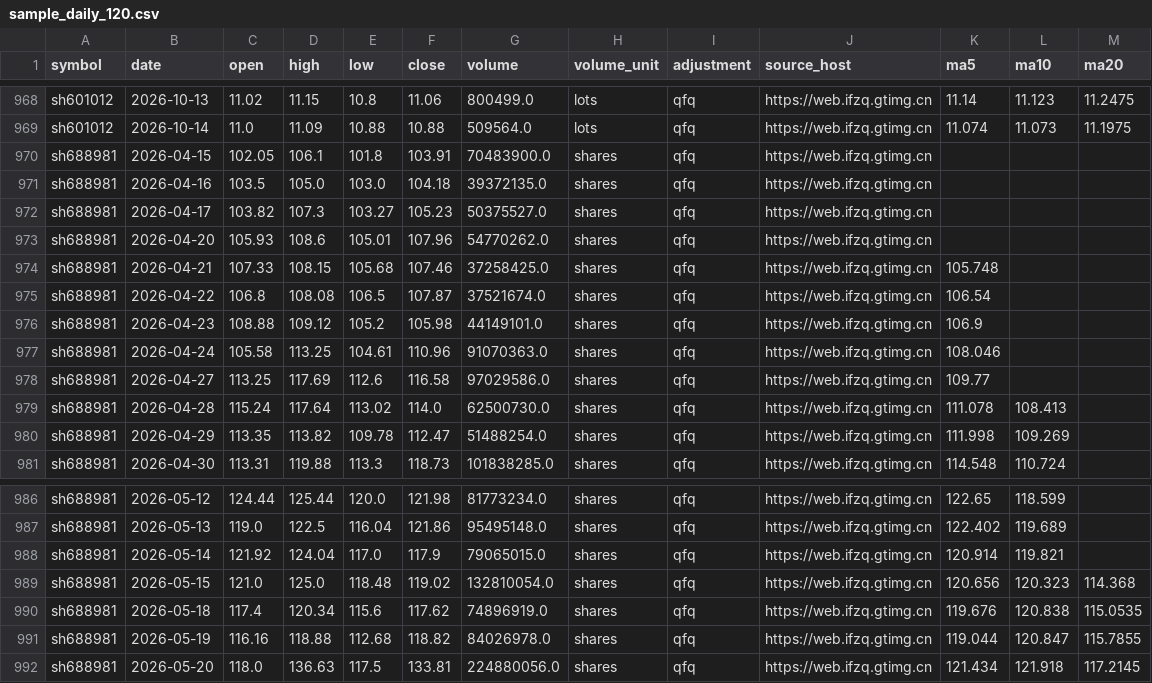
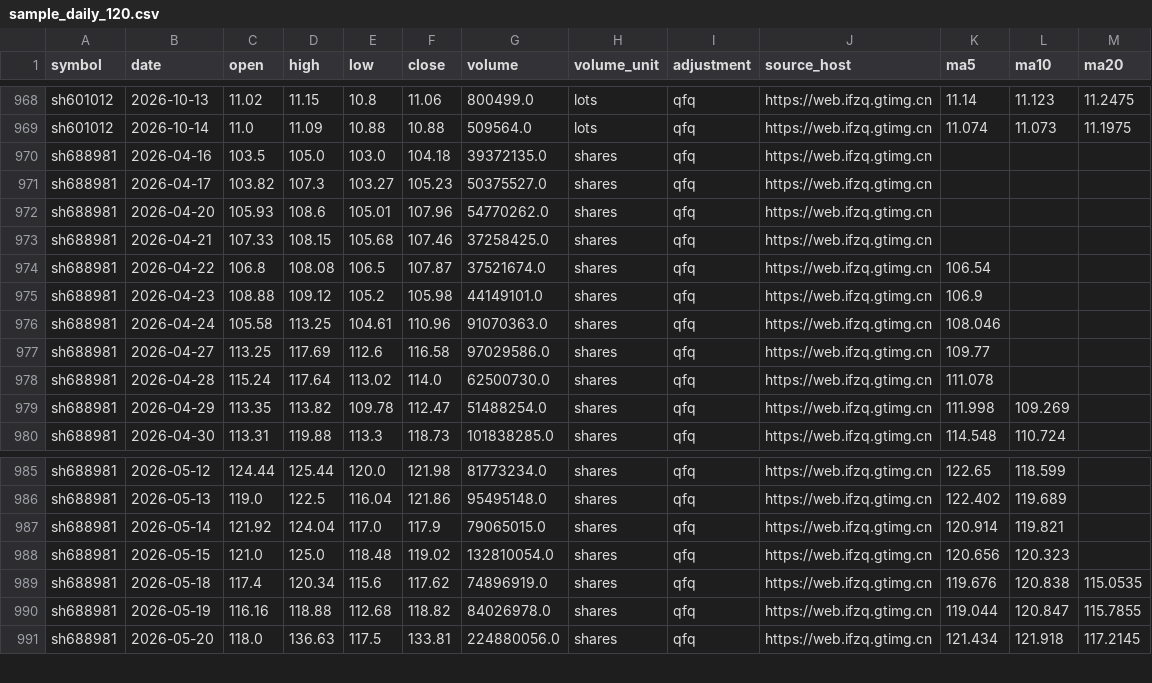
Before and after one commit to Jackjee1996/a-share-research, a CSV file: data/sample_daily_120.csv, drawn as a sheet; only a part is shown, gaps mark what is left out.

```diff
--- a/data/sample_daily_120.csv
+++ b/data/sample_daily_120.csv
@@ -969,3 +969,2 @@ sh601012,2026-10-13,11.02,11.15,10.8,11.06,800499.0,lots,qfq,https://web.ifzq.gt
 sh601012,2026-10-14,11.0,11.09,10.88,10.88,509564.0,lots,qfq,https://web.ifzq.gtimg.cn,11.074,11.073,11.1975
-sh688981,2026-04-15,102.05,106.1,101.8,103.91,70483900.0,shares,qfq,https://web.ifzq.gtimg.cn,,,
 sh688981,2026-04-16,103.5,105.0,103.0,104.18,39372135.0,shares,qfq,https://web.ifzq.gtimg.cn,,,
@@ -973,3 +972,3 @@ sh688981,2026-04-17,103.82,107.3,103.27,105.23,50375527.0,shares,qfq,https://web
 sh688981,2026-04-20,105.93,108.6,105.01,107.96,54770262.0,shares,qfq,https://web.ifzq.gtimg.cn,,,
-sh688981,2026-04-21,107.33,108.15,105.68,107.46,37258425.0,shares,qfq,https://web.ifzq.gtimg.cn,105.748,,
+sh688981,2026-04-21,107.33,108.15,105.68,107.46,37258425.0,shares,qfq,https://web.ifzq.gtimg.cn,,,
 sh688981,2026-04-22,106.8,108.08,106.5,107.87,37521674.0,shares,qfq,https://web.ifzq.gtimg.cn,106.54,,
@@ -978,3 +977,3 @@ sh688981,2026-04-24,105.58,113.25,104.61,110.96,91070363.0,shares,qfq,https://we
 sh688981,2026-04-27,113.25,117.69,112.6,116.58,97029586.0,shares,qfq,https://web.ifzq.gtimg.cn,109.77,,
-sh688981,2026-04-28,115.24,117.64,113.02,114.0,62500730.0,shares,qfq,https://web.ifzq.gtimg.cn,111.078,108.413,
+sh688981,2026-04-28,115.24,117.64,113.02,114.0,62500730.0,shares,qfq,https://web.ifzq.gtimg.cn,111.078,,
 sh688981,2026-04-29,113.35,113.82,109.78,112.47,51488254.0,shares,qfq,https://web.ifzq.gtimg.cn,111.998,109.269,
@@ -988,3 +987,3 @@ sh688981,2026-05-13,119.0,122.5,116.04,121.86,95495148.0,shares,qfq,https://web.
 sh688981,2026-05-14,121.92,124.04,117.0,117.9,79065015.0,shares,qfq,https://web.ifzq.gtimg.cn,120.914,119.821,
-sh688981,2026-05-15,121.0,125.0,118.48,119.02,132810054.0,shares,qfq,https://web.ifzq.gtimg.cn,120.656,120.323,114.368
+sh688981,2026-05-15,121.0,125.0,118.48,119.02,132810054.0,shares,qfq,https://web.ifzq.gtimg.cn,120.656,120.323,
 sh688981,2026-05-18,117.4,120.34,115.6,117.62,74896919.0,shares,qfq,https://web.ifzq.gtimg.cn,119.676,120.838,115.0535
```
Also changed, not shown: 1 other file.
